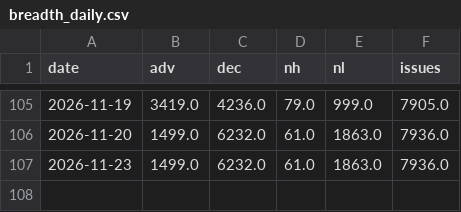
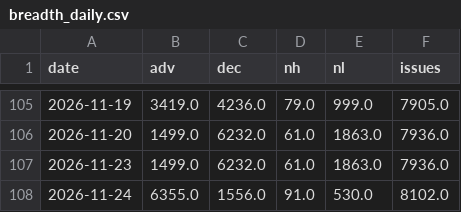
Before and after one commit to hatkohei0611-design/market-monitor, a CSV file: data/breadth_daily.csv, drawn as a sheet; only a part is shown, gaps mark what is left out; the diff names each change by its address in the sheet, - before the commit and + after, or states it on an @@ line.

```diff
--- a/data/breadth_daily.csv
+++ b/data/breadth_daily.csv
+row 108: 2026-11-24 | 6355.0 | 1556.0 | 91.0 | 530.0 | 8102.0
```
Also changed, not shown: data/mdm2.csv, data/score_history.csv, 7 other files.
